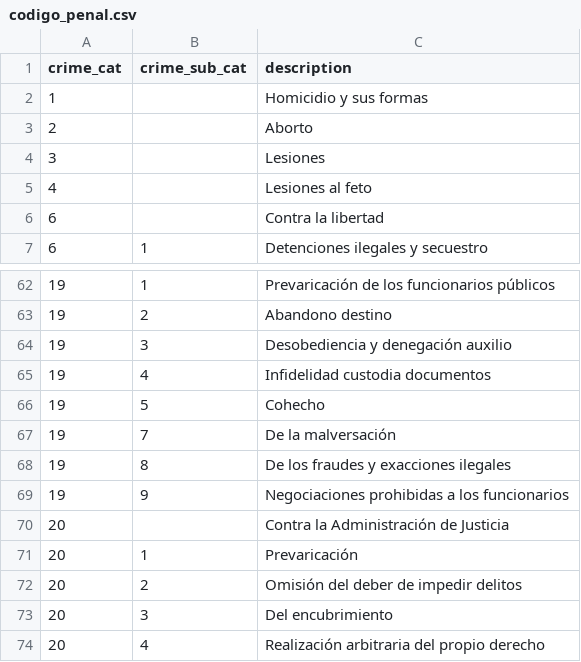
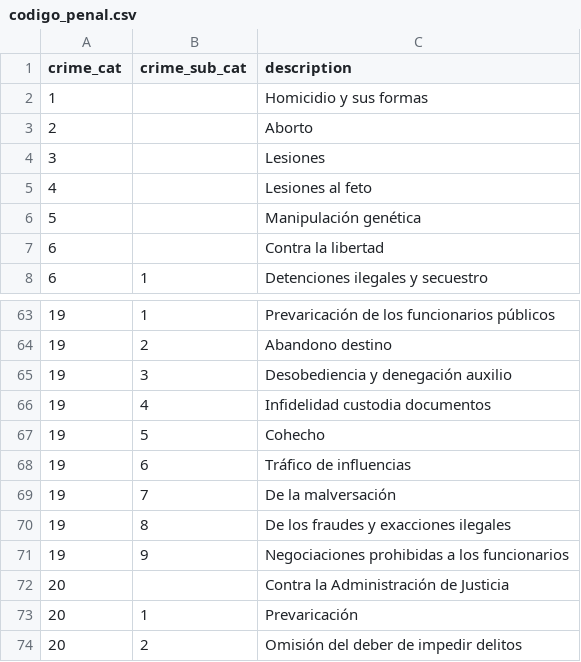
Before and after one commit to civio/elindultometro, a CSV file: data/codigo_penal.csv, drawn as a sheet; only a part is shown, gaps mark what is left out; the shorter side is filled out with more unchanged rows.

Commit message:
Add missing law code categories

```diff
--- a/data/codigo_penal.csv
+++ b/data/codigo_penal.csv
@@ -5,2 +5,3 @@ crime_cat,crime_sub_cat,description
 4,,Lesiones al feto
+5,,Manipulación genética
 6,,Contra la libertad
@@ -66,2 +67,3 @@ crime_cat,crime_sub_cat,description
 19,5,Cohecho
+19,6,Tráfico de influencias
 19,7,De la malversación
```
